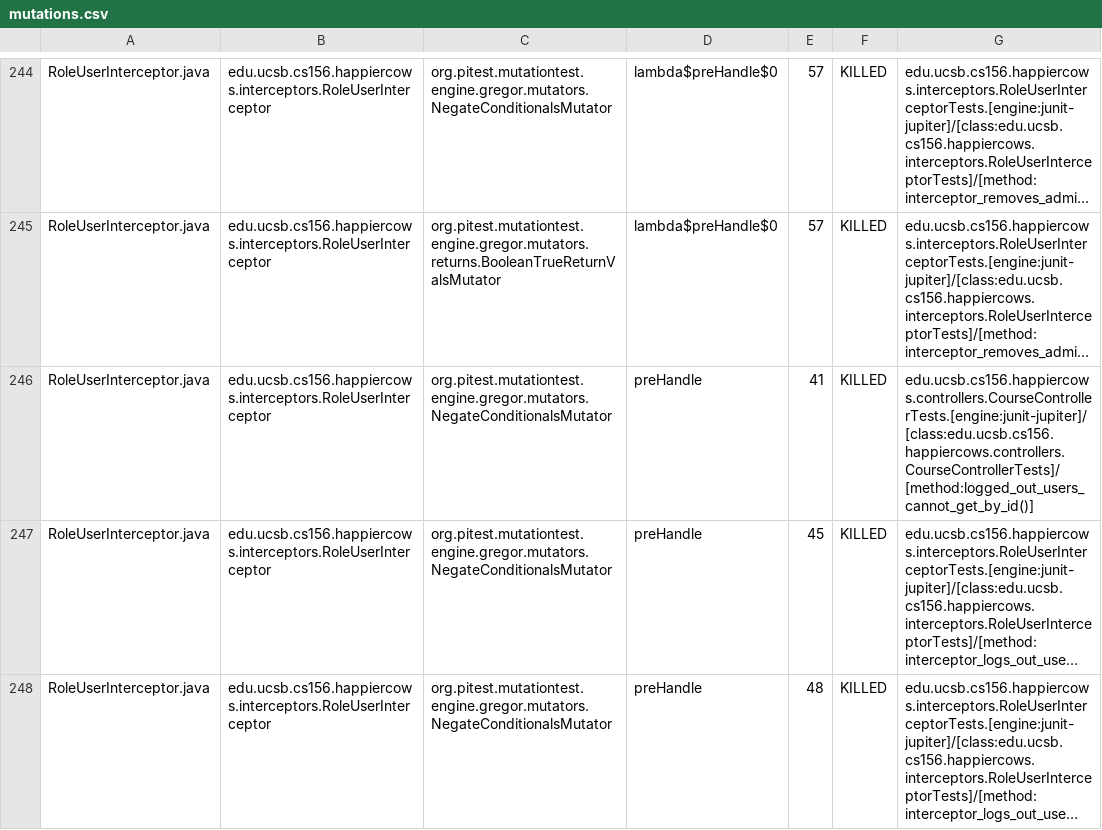
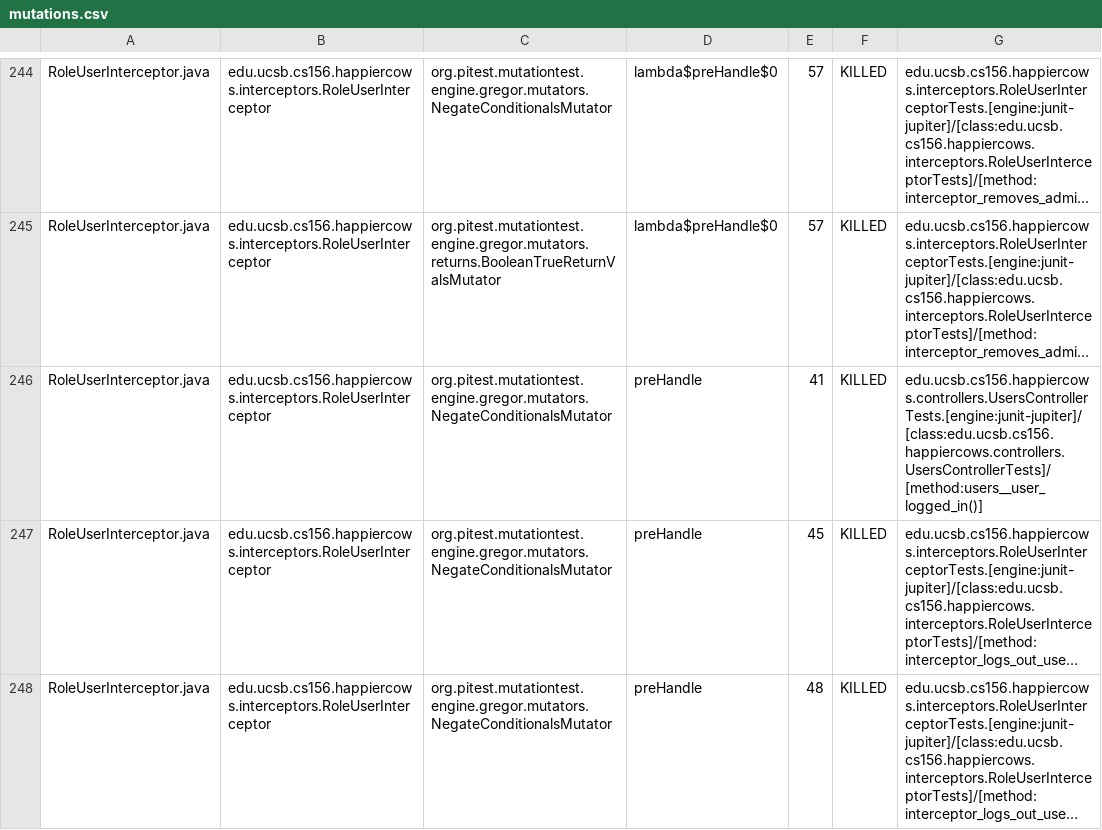
Before and after one commit to ucsb-cs156-s26/proj-happycows-s26-16, a CSV file: prs/91/pitest/mutations.csv, drawn as a sheet; only a part is shown, gaps mark what is left out; long unchanged cells end in …; the diff covers the shown part only; the diff names each change by its address in the sheet, - before the commit and + after, or states it on an @@ line.

Commit message:
Deploying to gh-pages from @ ucsb-cs156-s26/proj-happycows-s26-16@8f47daa66898908ab3625a3096ac5770bb8af6b5 🚀

```diff
--- a/prs/91/pitest/mutations.csv
+++ b/prs/91/pitest/mutations.csv
-G246: edu.ucsb.cs156.happiercows.controllers.CourseControllerTests.[engine:junit-jupiter]/[class:edu.ucsb.cs156.happiercows.controllers.CourseControllerTests]/[method:logged_out_users_cannot_get_by_id()]
+G246: edu.ucsb.cs156.happiercows.controllers.UsersControllerTests.[engine:junit-jupiter]/[class:edu.ucsb.cs156.happiercows.controllers.UsersControllerTests]/[method:users__user_logged_in()]
```
Also changed, not shown: 33 edited cells elsewhere in this file, 53 other files.
